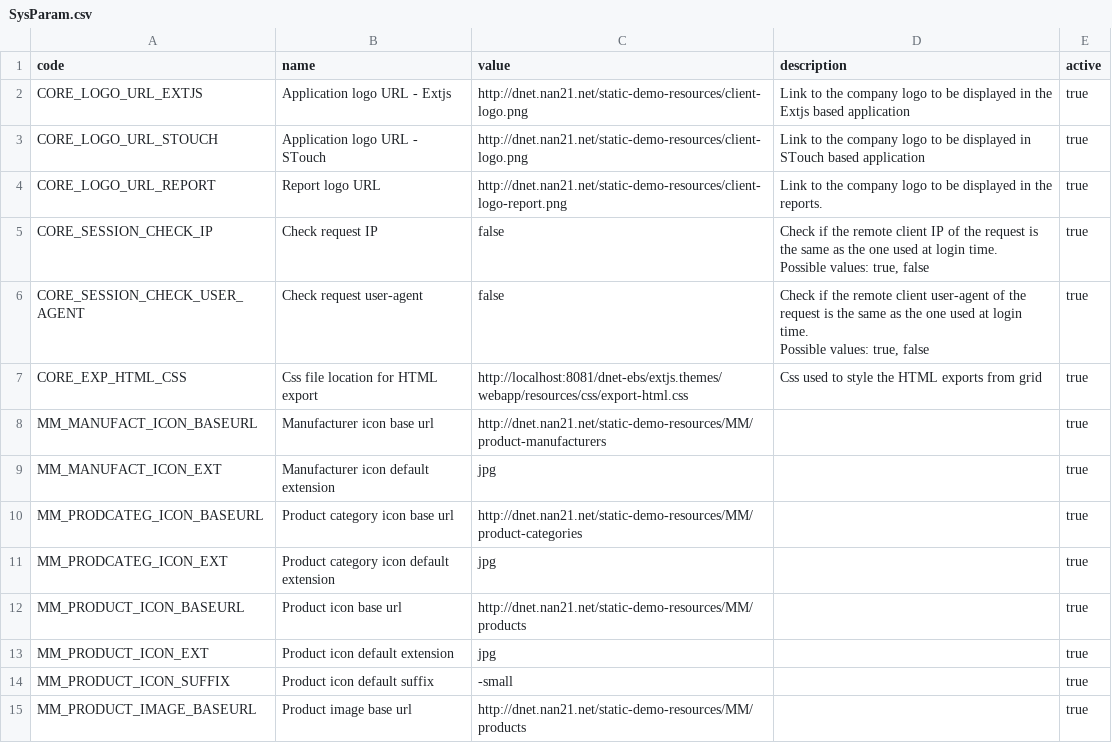
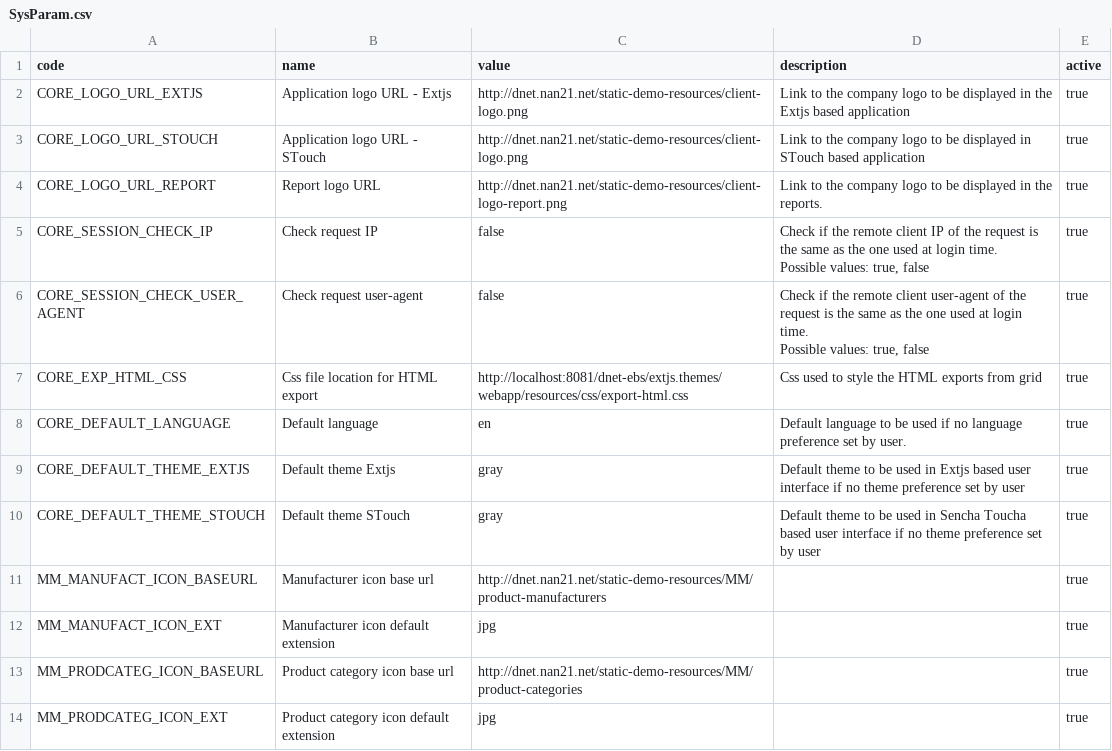
Before and after one commit to nan21/nan21.dnet.modules_oss, a CSV file: nan21.dnet.module.ad/nan21.dnet.module.ad.data/src/main/resources/net/nan21/dnet/module/ad/data/setup/SysParam.csv, drawn as a sheet; only a part is shown; the shorter side is filled out with more unchanged rows.

Commit message:
system parameters for default language and theme

```diff
--- a/nan21.dnet.module.ad/nan21.dnet.module.ad.data/src/main/resources/net/nan21/dnet/module/ad/data/setup/SysParam.csv
+++ b/nan21.dnet.module.ad/nan21.dnet.module.ad.data/src/main/resources/net/nan21/dnet/module/ad/data/setup/SysParam.csv
@@ -9,2 +9,5 @@ Possible values: true, false";true
 CORE_EXP_HTML_CSS;Css file location for HTML export;http://localhost:8081/dnet-ebs/extjs.themes/webapp/resources/css/export-html.css;Css used to style the HTML exports from grid;true
+CORE_DEFAULT_LANGUAGE;Default language;en;Default language to be used if no language preference set by user.;true
+CORE_DEFAULT_THEME_EXTJS;Default theme Extjs;gray;Default theme to be used in Extjs based user interface if no theme preference set by user;true
+CORE_DEFAULT_THEME_STOUCH;Default theme STouch;gray;Default theme to be used in Sencha Toucha based user interface if no theme preference set by user;true
 MM_MANUFACT_ICON_BASEURL;Manufacturer icon base url;http://dnet.nan21.net/static-demo-resources/MM/product-manufacturers;;true
```
